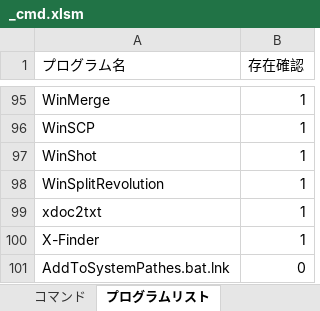
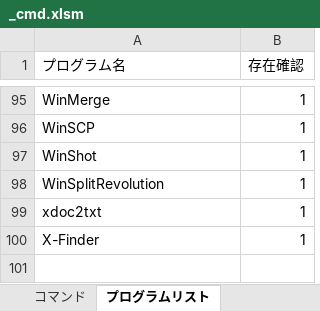
Before and after one commit to draemonash2/programs, an Excel workbook: prg_exe_zip/_cmd.xlsm, sheet プログラムリスト, drawn as a sheet; only a part is shown, gaps mark what is left out; values as stored, in another font and other column widths than the file's, no borders; the diff names each change by its address in the sheet, - before the commit and + after, or states it on an @@ line.

```diff
--- a/prg_exe_zip/_cmd.xlsm (sheet プログラムリスト)
+++ b/prg_exe_zip/_cmd.xlsm (sheet プログラムリスト)
-row 101: AddToSystemPathes.bat.lnk | 0
```
Also changed, not shown: sheet コマンド, formulas that keep their value, charts or pictures, 33 other files.
